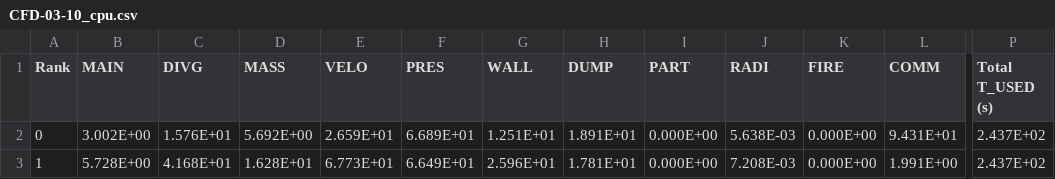
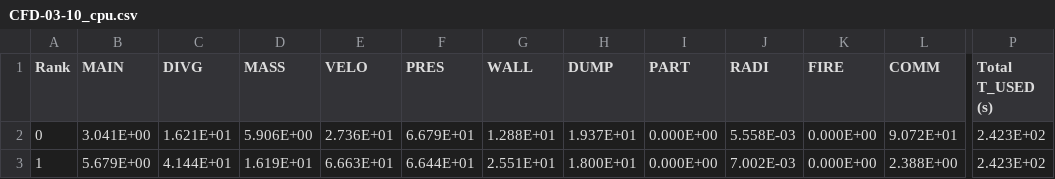
Before and after one commit to scavicchio/CFD-Case-Studies-, a CSV file: case2/CFD-03-10_cpu.csv, drawn as a sheet; only a part is shown, gaps mark what is left out; the diff names each change by its address in the sheet, - before the commit and + after, or states it on an @@ line.

```diff
--- a/case2/CFD-03-10_cpu.csv
+++ b/case2/CFD-03-10_cpu.csv
-B2 (MAIN): 3.002E+00
+B2 (MAIN): 3.041E+00
-C2 (DIVG): 1.576E+01
+C2 (DIVG): 1.621E+01
-D2 (MASS): 5.692E+00
+D2 (MASS): 5.906E+00
-E2 (VELO): 2.659E+01
+E2 (VELO): 2.736E+01
-F2 (PRES): 6.689E+01
+F2 (PRES): 6.679E+01
-G2 (WALL): 1.251E+01
+G2 (WALL): 1.288E+01
-H2 (DUMP): 1.891E+01
+H2 (DUMP): 1.937E+01
-J2 (RADI): 5.638E-03
+J2 (RADI): 5.558E-03
-L2 (COMM): 9.431E+01
+L2 (COMM): 9.072E+01
-P2:P3 (Total T_USED (s)): 2.437E+02
+P2:P3 (Total T_USED (s)): 2.423E+02
-B3 (MAIN): 5.728E+00
+B3 (MAIN): 5.679E+00
-C3 (DIVG): 4.168E+01
+C3 (DIVG): 4.144E+01
-D3 (MASS): 1.628E+01
+D3 (MASS): 1.619E+01
-E3 (VELO): 6.773E+01
+E3 (VELO): 6.663E+01
-F3 (PRES): 6.649E+01
+F3 (PRES): 6.644E+01
-G3 (WALL): 2.596E+01
+G3 (WALL): 2.551E+01
-H3 (DUMP): 1.781E+01
+H3 (DUMP): 1.800E+01
-J3 (RADI): 7.208E-03
+J3 (RADI): 7.002E-03
-L3 (COMM): 1.991E+00
+L3 (COMM): 2.388E+00
```
Also changed, not shown: case1/CFD-03-10_cpu.csv, case1/CFD-03-10_devc.csv, 56 other files.
